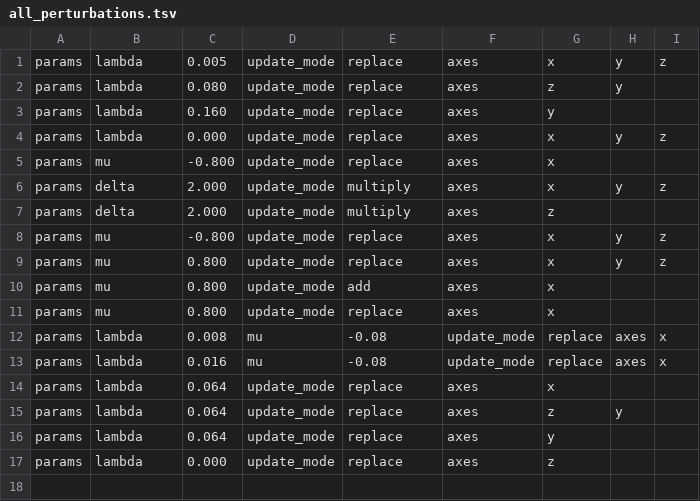
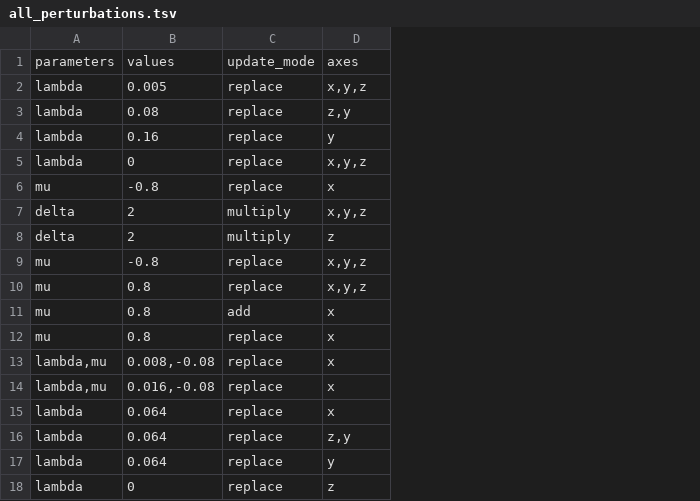
Before and after one commit to zaneveld/karenina, a TSV file: data/perturbations/all_perturbations.tsv, drawn as a sheet; removed rows and columns are numbered as before the commit, all else as after; the diff names each change by its address in the sheet, - before the commit and + after, or states it on an @@ line.

```diff
--- a/data/perturbations/all_perturbations.tsv
+++ b/data/perturbations/all_perturbations.tsv
-column A, rows 1-11: all params; rows 14-17: all params
-column C, rows 1-11: 0.005 | 0.080 | 0.160 | 0.000 | -0.800 | 2.000 | 2.000 | -0.800 | 0.800 | 0.800 | 0.800; rows 14-17: 0.064 | 0.064 | 0.064 | 0.000
-column D, rows 1-11: all update_mode; rows 14-17: all update_mode
+column B, rows 2-12: 0.005 | 0.08 | 0.16 | 0 | -0.8 | 2 | 2 | -0.8 | 0.8 | 0.8 | 0.8; rows 15-18: 0.064 | 0.064 | 0.064 | 0
-column F, rows 1-11: all axes; rows 14-17: all axes
-column H, rows 1-9: y | y |  | y |  | y |  | y | y; row 15: y
-column I, rows 1-9: z |  |  | z |  | z |  | z | z
+row 1: parameters | values | update_mode | axes
-D2: x
+D2: x,y,z
-D3: z
+D3: z,y
-D5: x
+D5: x,y,z
-D7: x
+D7: x,y,z
-D9:D10: x
+D9:D10: x,y,z
-row 12: params | lambda | 0.008 | mu | -0.08 | update_mode | replace | axes | x
-row 13: params | lambda | 0.016 | mu | -0.08 | update_mode | replace | axes | x
+row 13: lambda,mu | 0.008,-0.08 | replace | x
+row 14: lambda,mu | 0.016,-0.08 | replace | x
-D16: z
+D16: z,y
```
Also changed, not shown: 23 other files.
